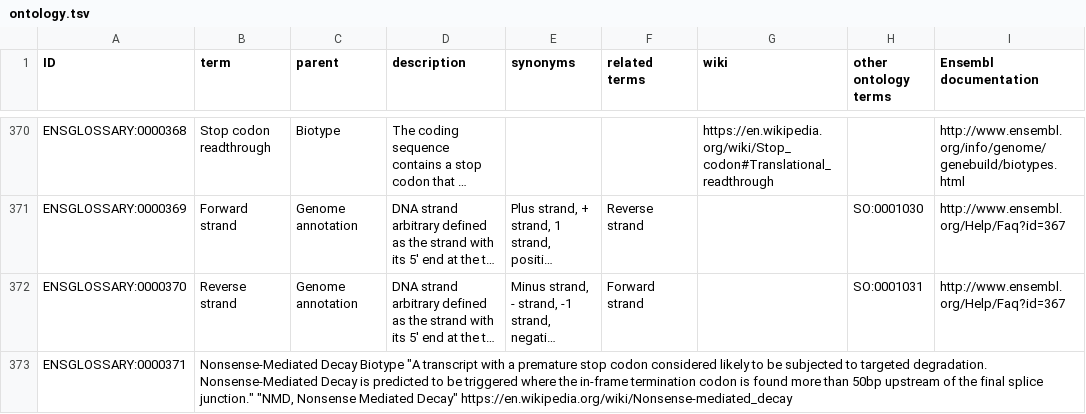
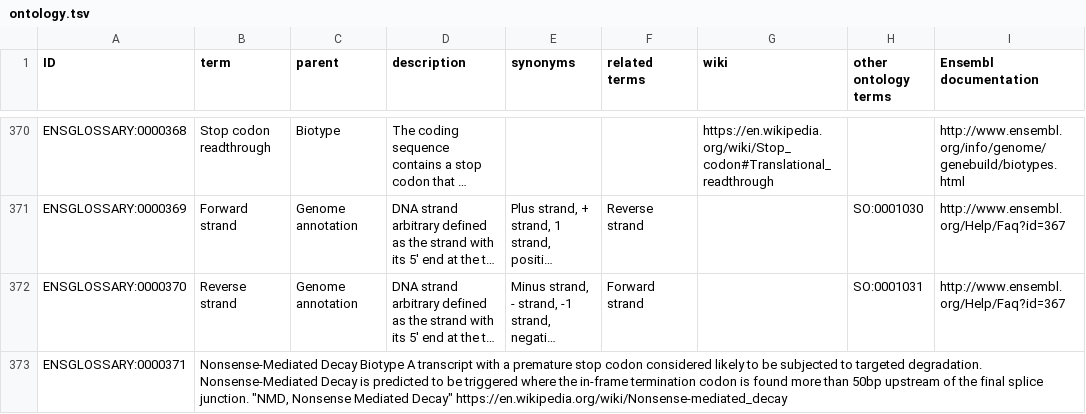
Before and after one commit to Ensembl/ensembl-glossary, a TSV file: src/templates/ontology.tsv, drawn as a sheet; only a part is shown, gaps mark what is left out; long unchanged cells end in …; the diff names each change by its address in the sheet, - before the commit and + after, or states it on an @@ line.

Commit message:
Update ontology.tsv

```diff
--- a/src/templates/ontology.tsv
+++ b/src/templates/ontology.tsv
-B373 (term): …Decay Biotype "A transcript with a premature stop codon considered likely to be subjected to targeted degradation. Nonsense-Mediated Decay is predicted to be triggered where the in-frame termination codon is found more than 50bp upstream of the final splice junction." "NMD, Nonsense…
+B373 (term): …Decay Biotype A transcript with a premature stop codon considered likely to be subjected to targeted degradation. Nonsense-Mediated Decay is predicted to be triggered where the in-frame termination codon is found more than 50bp upstream of the final splice junction. "NMD, Nonsense…
```
